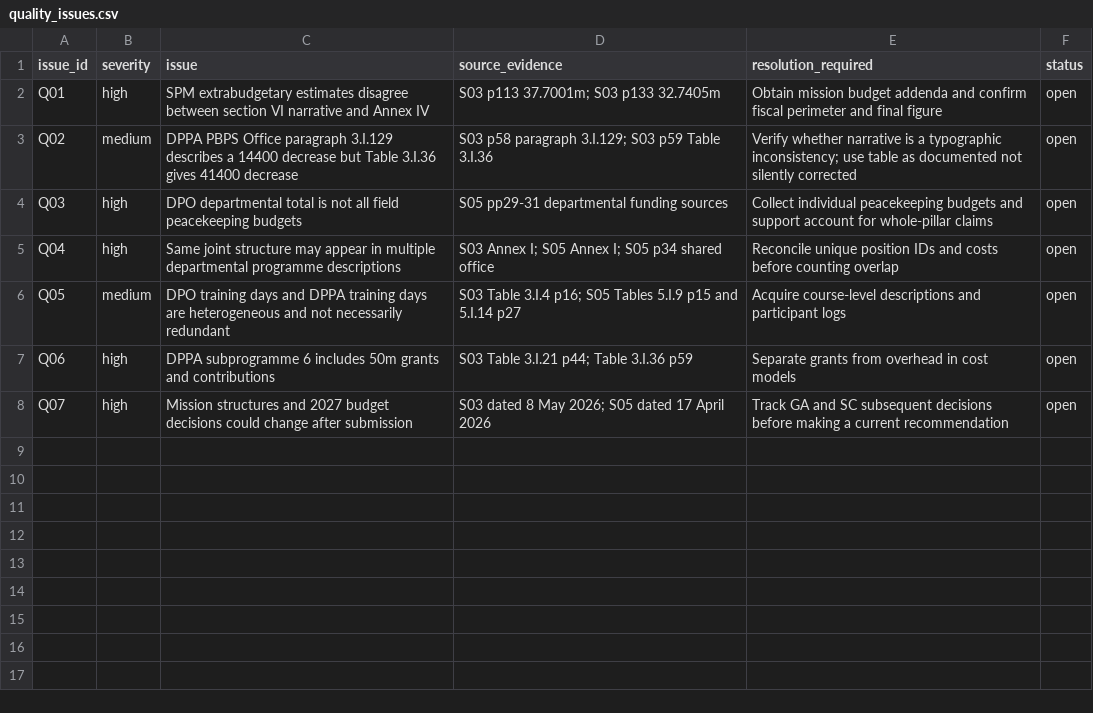
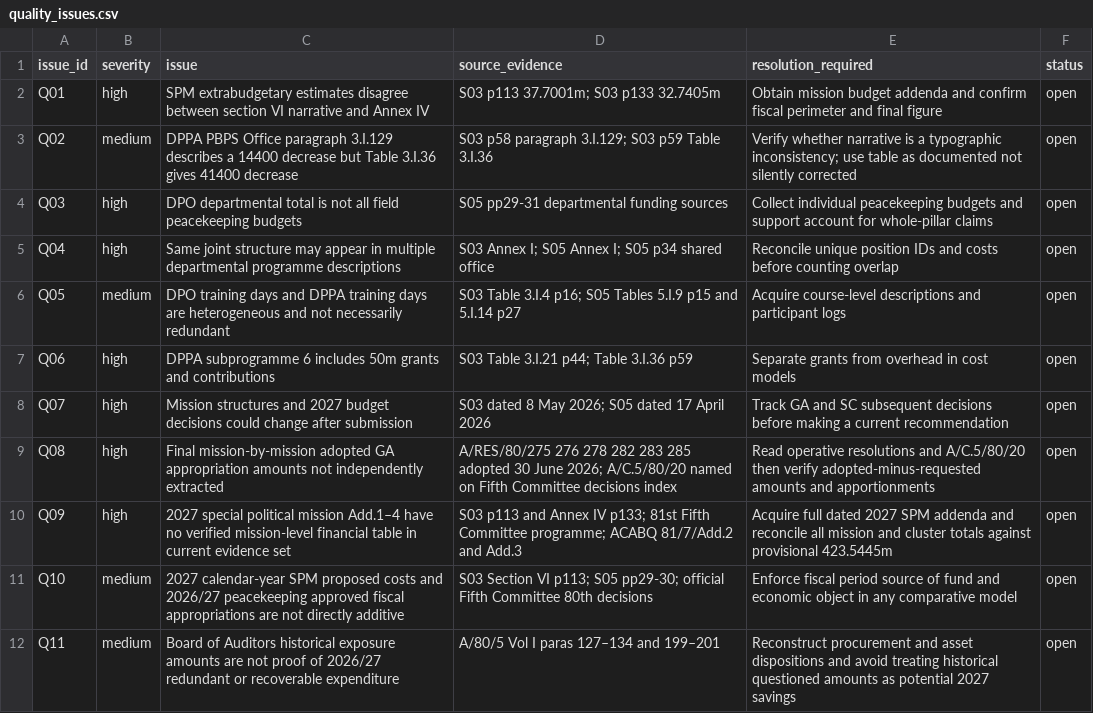
Before and after one commit to LystadJS/UN-Peace-Operations-Efficiency, a CSV file: data/quality_issues.csv, drawn as a sheet; the diff names each change by its address in the sheet, - before the commit and + after, or states it on an @@ line.

Commit message:
Document Phase 3 appropriation-source gaps, audit findings and validation gates

```diff
--- a/data/quality_issues.csv
+++ b/data/quality_issues.csv
+row 9: Q08 | high | Final mission-by-mission adopted GA appropriation amounts not independently extracted | A/RES/80/275 276 278 282 283 285 adopted 30 June 2026; A/C.5/80/20 named on Fifth Committee decisions index | Read operative resolutions and A/C.5/80/20 then verify adopted-minus-requested amounts and apportionments | open
+row 10: Q09 | high | 2027 special political mission Add.1–4 have no verified mission-level financial table in current evidence set | S03 p113 and Annex IV p133; 81st Fifth Committee programme; ACABQ 81/7/Add.2 and Add.3 | Acquire full dated 2027 SPM addenda and reconcile all mission and cluster totals against provisional 423.5445m | open
+row 11: Q10 | medium | 2027 calendar-year SPM proposed costs and 2026/27 peacekeeping approved fiscal appropriations are not directly additive | S03 Section VI p113; S05 pp29-30; official Fifth Committee 80th decisions | Enforce fiscal period source of fund and economic object in any comparative model | open
+row 12: Q11 | medium | Board of Auditors historical exposure amounts are not proof of 2026/27 redundant or recoverable expenditure | A/80/5 Vol I paras 127–134 and 199–201 | Reconstruct procurement and asset dispositions and avoid treating historical questioned amounts as potential 2027 savings | open
```
Also changed, not shown: 6 other files.
